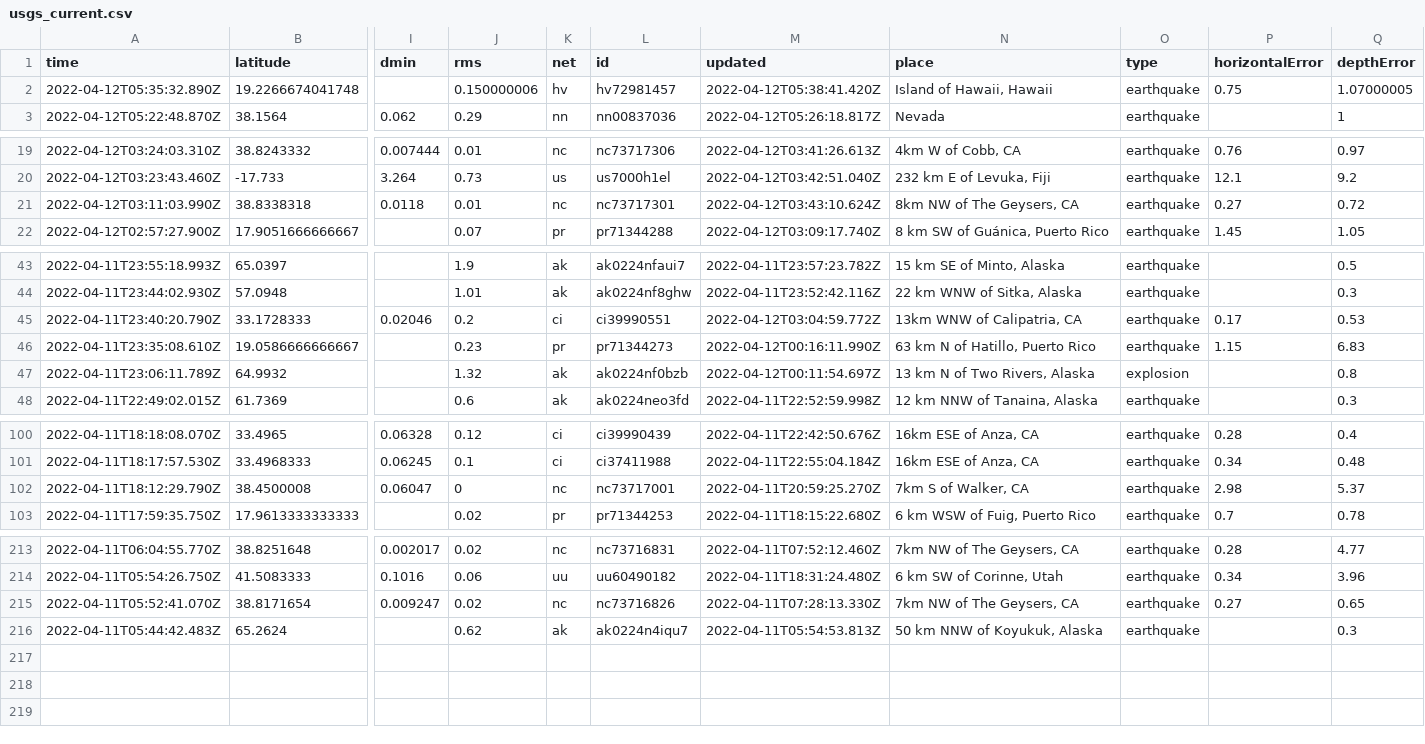
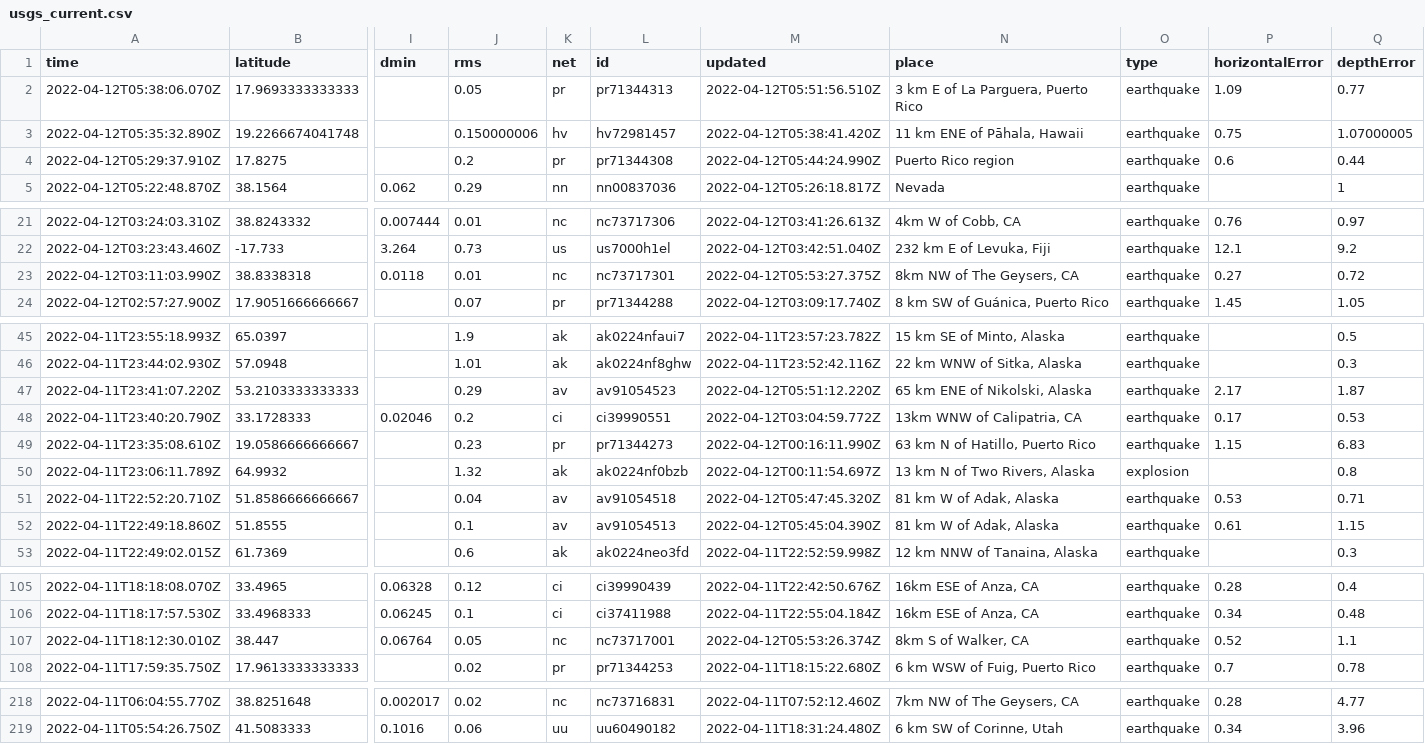
Before and after one commit to dlbranham/my-data-robot, a CSV file: usgs_current.csv, drawn as a sheet; only a part is shown, gaps mark what is left out; removed rows and columns are numbered as before the commit, all else as after; rows hold the shown columns only; the diff covers the shown part only; the diff names each change by its address in the sheet, - before the commit and + after, or states it on an @@ line.

```diff
--- a/usgs_current.csv
+++ b/usgs_current.csv
+row 2: 2022-04-12T05:38:06.070Z | 17.9693333333333 |  | 0.05 | pr | pr71344313 | 2022-04-12T05:51:56.510Z | 3 km E of La Parguera, Puerto Rico | earthquake | 1.09 | 0.77
-N3 (place): Island of Hawaii, Hawaii
+N3 (place): 11 km ENE of Pāhala, Hawaii
+row 4: 2022-04-12T05:29:37.910Z | 17.8275 |  | 0.2 | pr | pr71344308 | 2022-04-12T05:44:24.990Z | Puerto Rico region | earthquake | 0.6 | 0.44
-M23 (updated): 2022-04-12T03:43:10.624Z
+M23 (updated): 2022-04-12T05:53:27.375Z
+row 47: 2022-04-11T23:41:07.220Z | 53.2103333333333 |  | 0.29 | av | av91054523 | 2022-04-12T05:51:12.220Z | 65 km ENE of Nikolski, Alaska | earthquake | 2.17 | 1.87
+row 51: 2022-04-11T22:52:20.710Z | 51.8586666666667 |  | 0.04 | av | av91054518 | 2022-04-12T05:47:45.320Z | 81 km W of Adak, Alaska | earthquake | 0.53 | 0.71
+row 52: 2022-04-11T22:49:18.860Z | 51.8555 |  | 0.1 | av | av91054513 | 2022-04-12T05:45:04.390Z | 81 km W of Adak, Alaska | earthquake | 0.61 | 1.15
-row 102: 2022-04-11T18:12:29.790Z | 38.4500008 | 0.06047 | 0 | nc | nc73717001 | 2022-04-11T20:59:25.270Z | 7km S of Walker, CA | earthquake | 2.98 | 5.37
+row 107: 2022-04-11T18:12:30.010Z | 38.447 | 0.06764 | 0.05 | nc | nc73717001 | 2022-04-12T05:53:26.374Z | 8km S of Walker, CA | earthquake | 0.52 | 1.1
-row 215: 2022-04-11T05:52:41.070Z | 38.8171654 | 0.009247 | 0.02 | nc | nc73716826 | 2022-04-11T07:28:13.330Z | 7km NW of The Geysers, CA | earthquake | 0.27 | 0.65
-row 216: 2022-04-11T05:44:42.483Z | 65.2624 |  | 0.62 | ak | ak0224n4iqu7 | 2022-04-11T05:54:53.813Z | 50 km NNW of Koyukuk, Alaska | earthquake |  | 0.3
```
Also changed, not shown: 7 edited cells elsewhere in this file.
